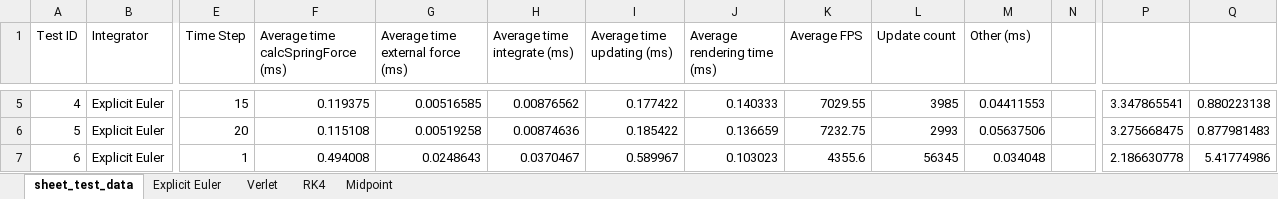
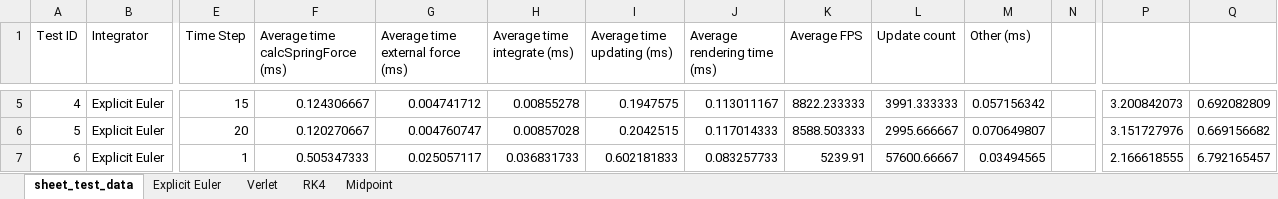
Before and after one commit to Philpo/Dissertation, an Excel workbook: Dissertation_main/Dissertation_main/sheet_test_data.xlsx, sheet sheet_test_data, drawn as a sheet; only a part is shown, gaps mark what is left out; values as stored, in another font and other column widths than the file's, no borders; charts and pictures not drawn; the diff covers the shown part only; the diff names each change by its address in the sheet, - before the commit and + after, or states it on an @@ line.

```diff
--- a/Dissertation_main/Dissertation_main/sheet_test_data.xlsx (sheet sheet_test_data)
+++ b/Dissertation_main/Dissertation_main/sheet_test_data.xlsx (sheet sheet_test_data)
-F5: 0.119375
+F5: 0.124306667
-G5 (Average time external force (ms)): 0.00516585
+G5 (Average time external force (ms)): 0.004741712
-H5 (Average time integrate (ms)): 0.00876562
+H5 (Average time integrate (ms)): 0.00855278
-I5 (Average time updating (ms)): 0.177422
+I5 (Average time updating (ms)): 0.1947575
-J5 (Average rendering time (ms)): 0.140333
+J5 (Average rendering time (ms)): 0.113011167
-K5 (Average FPS): 7029.55
+K5 (Average FPS): 8822.233333
-L5 (Update count): 3985
+L5 (Update count): 3991.333333
-M5 (Other (ms)): 0.04411553
+M5 (Other (ms)): 0.057156342
-P5: 3.347865541
+P5: 3.200842073
-Q5: 0.880223138
+Q5: 0.692082809
-F6: 0.115108
+F6: 0.120270667
-G6 (Average time external force (ms)): 0.00519258
+G6 (Average time external force (ms)): 0.004760747
-H6 (Average time integrate (ms)): 0.00874636
+H6 (Average time integrate (ms)): 0.00857028
-I6 (Average time updating (ms)): 0.185422
+I6 (Average time updating (ms)): 0.2042515
-J6 (Average rendering time (ms)): 0.136659
+J6 (Average rendering time (ms)): 0.117014333
-K6 (Average FPS): 7232.75
+K6 (Average FPS): 8588.503333
-L6 (Update count): 2993
+L6 (Update count): 2995.666667
-M6 (Other (ms)): 0.05637506
+M6 (Other (ms)): 0.070649807
-P6: 3.275668475
+P6: 3.151727976
-Q6: 0.877981483
+Q6: 0.669156682
-F7: 0.494008
+F7: 0.505347333
-G7 (Average time external force (ms)): 0.0248643
+G7 (Average time external force (ms)): 0.025057117
-H7 (Average time integrate (ms)): 0.0370467
+H7 (Average time integrate (ms)): 0.036831733
-I7 (Average time updating (ms)): 0.589967
+I7 (Average time updating (ms)): 0.602181833
-J7 (Average rendering time (ms)): 0.103023
+J7 (Average rendering time (ms)): 0.083257733
-K7 (Average FPS): 4355.6
+K7 (Average FPS): 5239.91
-L7 (Update count): 56345
+L7 (Update count): 57600.66667
-M7 (Other (ms)): 0.034048
+M7 (Other (ms)): 0.03494565
-P7: 2.186630778
+P7: 2.166618555
-Q7: 5.41774986
+Q7: 6.792165457
```
Also changed, not shown: 1162 edited cells elsewhere in this sheet, charts or pictures, Dissertation_main/Dissertation_main/flag_test_data.xlsx, 4 other files.
